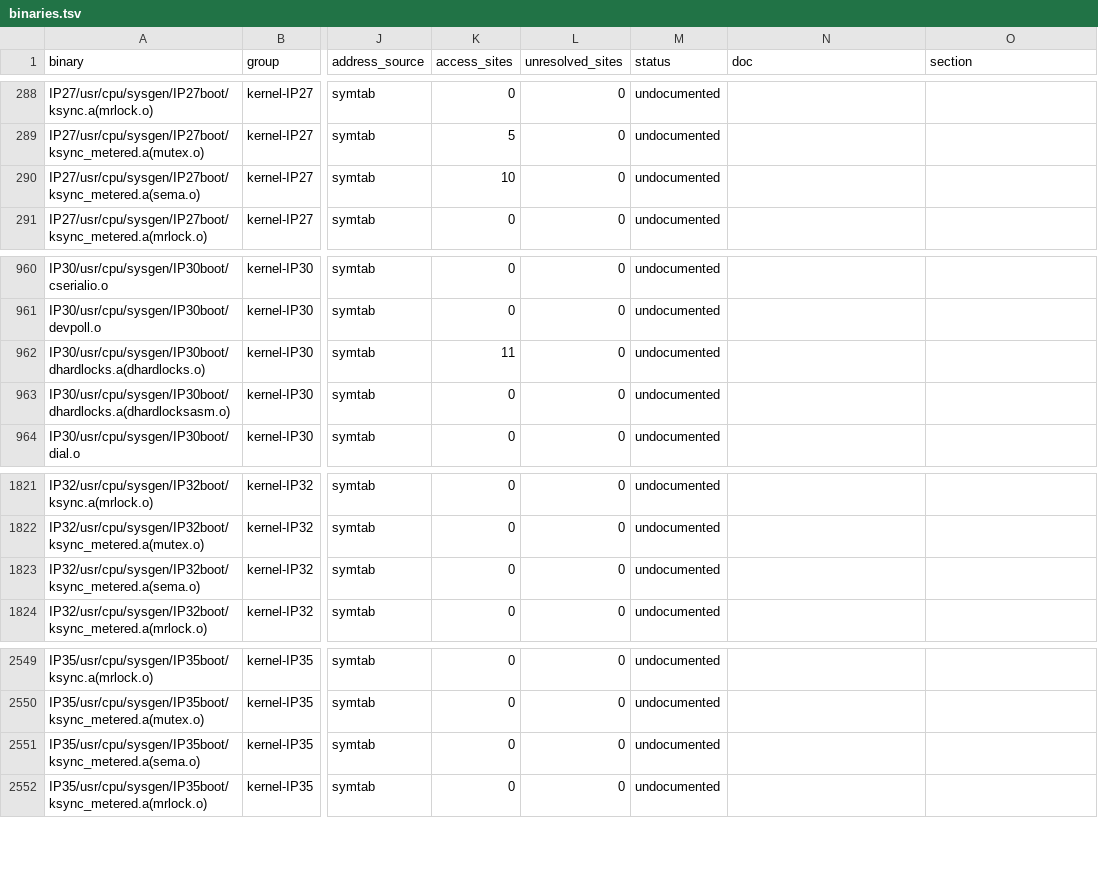
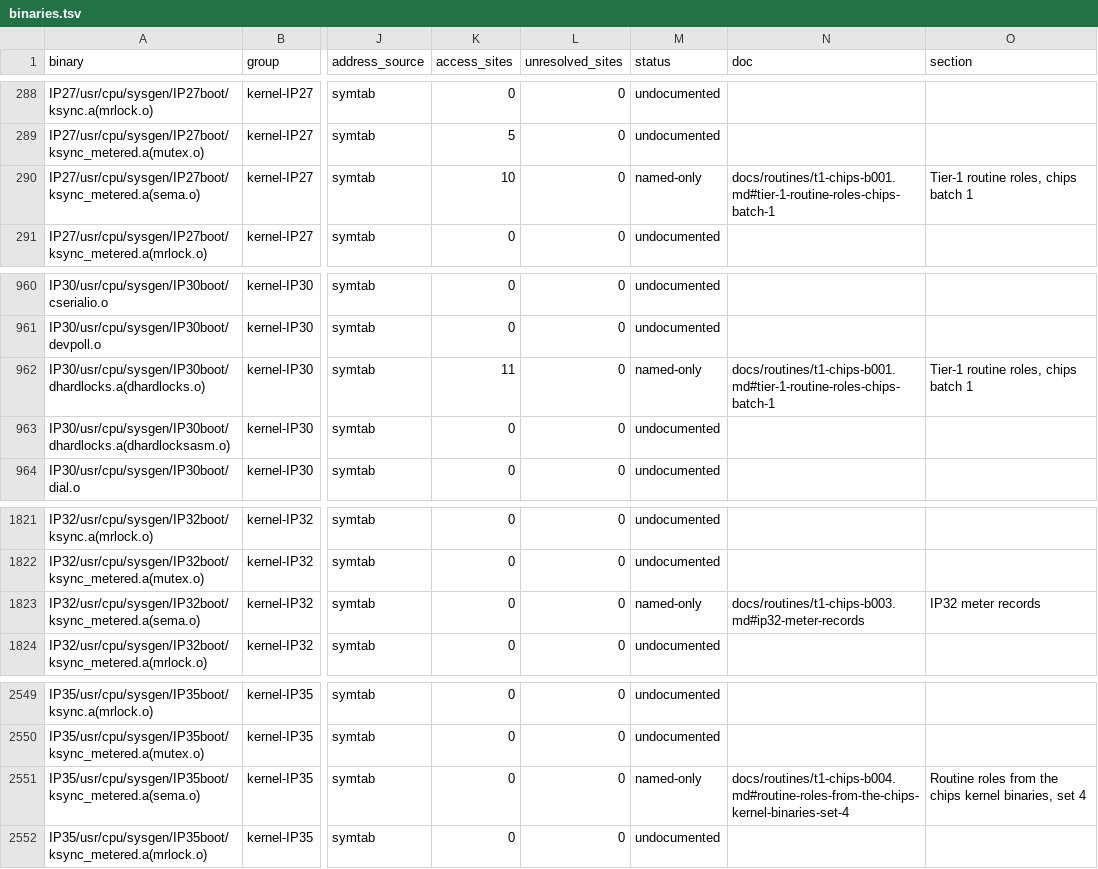
Before and after one commit to jamesbraid/chips, a TSV file: docs/inventory/binaries.tsv, drawn as a sheet; only a part is shown, gaps mark what is left out; the diff names each change by its address in the sheet, - before the commit and + after, or states it on an @@ line.

Commit message:
docs/routines: land tier-1 readings for chips batches 0 to 4
Adds 125 role statements for IP27, IP30, IP32 and IP35 routines read from
the shipped boot-set objects and the IP27 and IP30 unix images. Each
entry names its binary by install path, so the inventory credits only
the build it describes. A bare name such as kernel.o matches several
builds with different code, so the path is required.

The inventory only read docs/*.md and chips pages, so routine docs were
not counted. Add docs/routines/*.md to the prose glob so they are.

Inventory effect at the new retools pin: functions understood goes from
891 to 971 of 6836 rows, and distinct understood names from 604 to 624.
Of the 125 batch targets, 76 are understood, up from 0. Every newly
credited row is named by an entry that gives its own binary and address,
or shares a code hash with one that does.

One entry was wrong. The IP27 _mrupdate reading had its branches
inverted: the mrmeter_entry call runs when a meter exists, and mr_update
runs when none does. It is corrected against the disassembly. Its
inferred grade is unchanged.

```diff
--- a/docs/inventory/binaries.tsv
+++ b/docs/inventory/binaries.tsv
-M290 (status): undocumented
+M290 (status): named-only
-N290 (doc): (empty)
+N290 (doc): docs/routines/t1-chips-b001.md#tier-1-routine-roles-chips-batch-1
-O290 (section): (empty)
+O290 (section): Tier-1 routine roles, chips batch 1
-M962 (status): undocumented
+M962 (status): named-only
-N962 (doc): (empty)
+N962 (doc): docs/routines/t1-chips-b001.md#tier-1-routine-roles-chips-batch-1
-O962 (section): (empty)
+O962 (section): Tier-1 routine roles, chips batch 1
-M1823 (status): undocumented
+M1823 (status): named-only
-N1823 (doc): (empty)
+N1823 (doc): docs/routines/t1-chips-b003.md#ip32-meter-records
-O1823 (section): (empty)
+O1823 (section): IP32 meter records
-M2551 (status): undocumented
+M2551 (status): named-only
-N2551 (doc): (empty)
+N2551 (doc): docs/routines/t1-chips-b004.md#routine-roles-from-the-chips-kernel-binaries-set-4
-O2551 (section): (empty)
+O2551 (section): Routine roles from the chips kernel binaries, set 4
```
Also changed, not shown: docs/inventory/ioctls.tsv, docs/inventory/summary.tsv, 8 other files.
